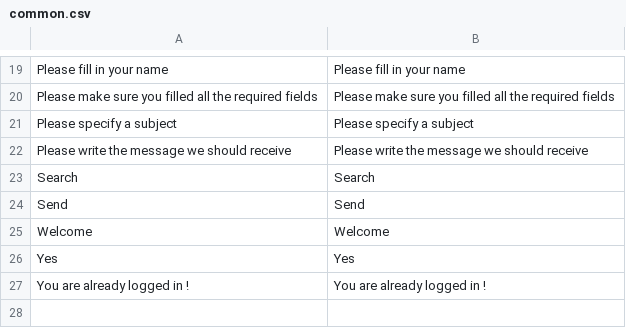
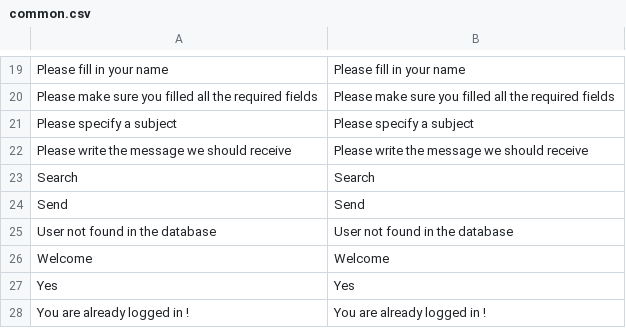
Before and after one commit to gabipatru/st, a CSV file: _translations/en_EN/common.csv, drawn as a sheet; only a part is shown, gaps mark what is left out.

```diff
--- a/_translations/en_EN/common.csv
+++ b/_translations/en_EN/common.csv
@@ -24,2 +24,3 @@
 "Send","Send"
+"User not found in the database","User not found in the database"
 "Welcome","Welcome"
```
Also changed, not shown: _translations/en_EN/user.csv, _translations/ro_RO/common.csv, 12 other files.
